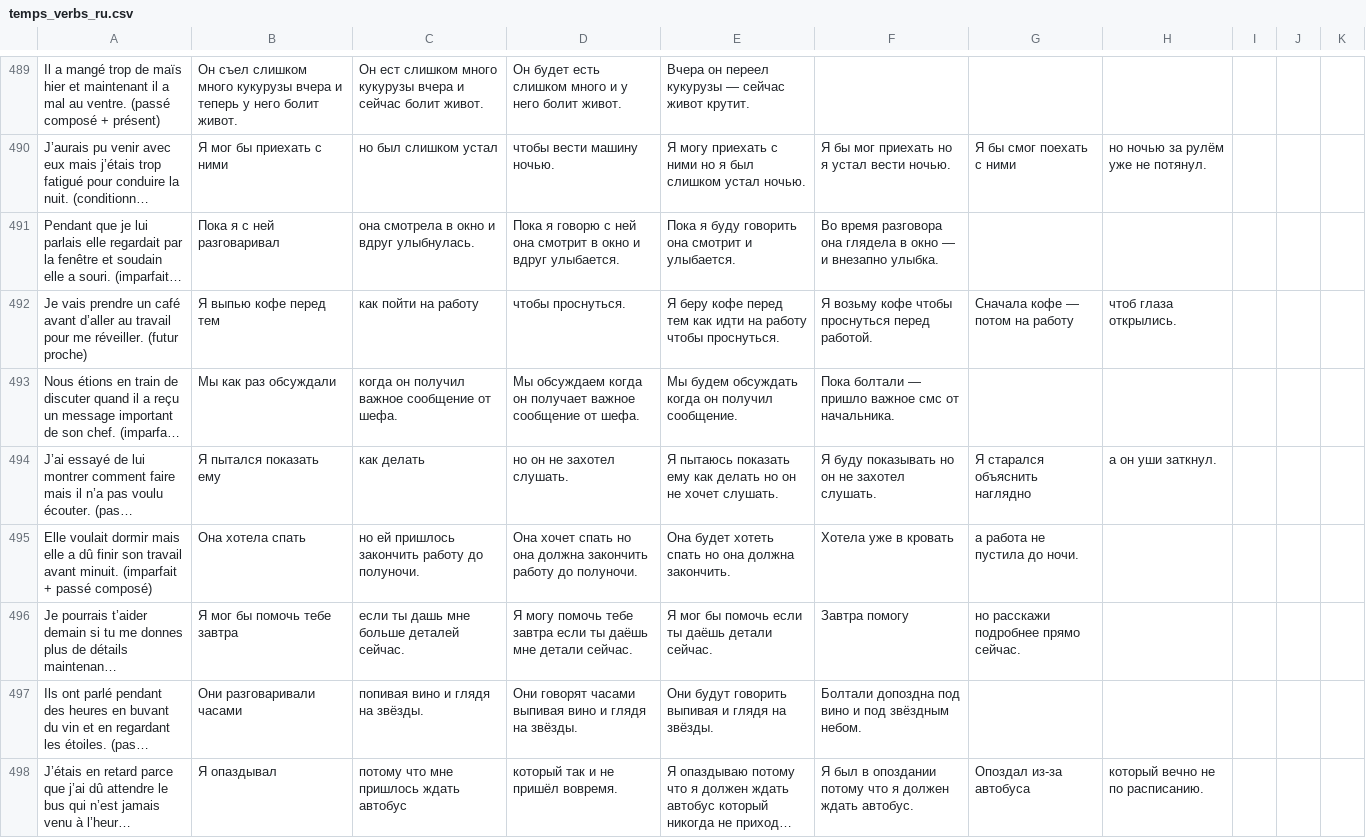
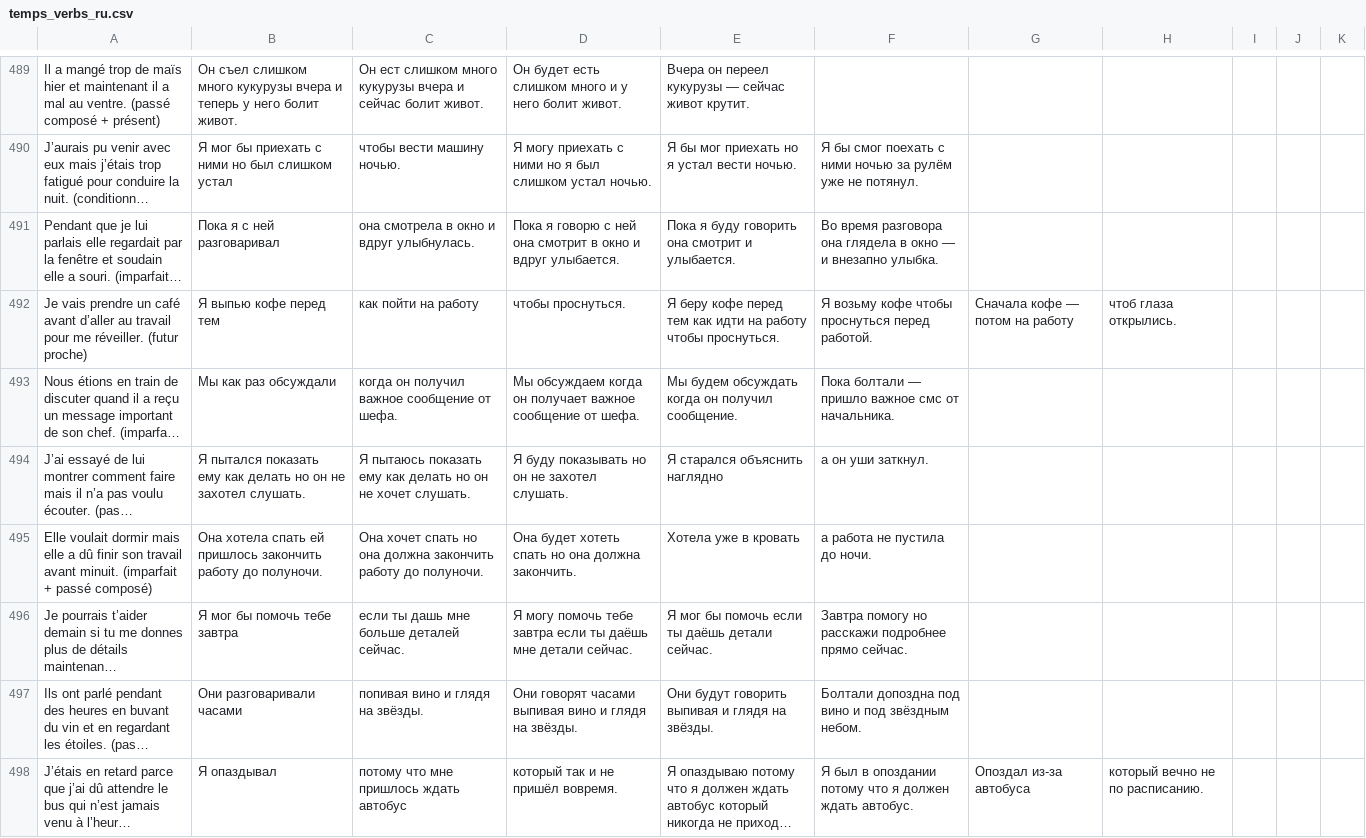
Before and after one commit to Socket-Net/fdi.mm, a CSV file: temps_verbs_ru.csv, drawn as a sheet; only a part is shown, gaps mark what is left out; long unchanged cells end in …; the diff covers the shown part only; the diff names each change by its address in the sheet, - before the commit and + after, or states it on an @@ line.

```diff
--- a/temps_verbs_ru.csv
+++ b/temps_verbs_ru.csv
-B490: Я мог бы приехать с ними
+B490: Я мог бы приехать с ними но был слишком устал
-C490: но был слишком устал
+C490: чтобы вести машину ночью.
-D490: чтобы вести машину ночью.
+D490: Я могу приехать с ними но я был слишком устал ночью.
-E490: Я могу приехать с ними но я был слишком устал ночью.
+E490: Я бы мог приехать но я устал вести ночью.
-F490: Я бы мог приехать но я устал вести ночью.
+F490: Я бы смог поехать с ними ночью за рулём уже не потянул.
-G490: Я бы смог поехать с ними
+G490: (empty)
-H490: но ночью за рулём уже не потянул.
+H490: (empty)
-B494: Я пытался показать ему
+B494: Я пытался показать ему как делать но он не захотел слушать.
-C494: как делать
+C494: Я пытаюсь показать ему как делать но он не хочет слушать.
-D494: но он не захотел слушать.
+D494: Я буду показывать но он не захотел слушать.
-E494: Я пытаюсь показать ему как делать но он не хочет слушать.
+E494: Я старался объяснить наглядно
-F494: Я буду показывать но он не захотел слушать.
+F494: а он уши заткнул.
-G494: Я старался объяснить наглядно
+G494: (empty)
-H494: а он уши заткнул.
+H494: (empty)
-B495: Она хотела спать
+B495: Она хотела спать ей пришлось закончить работу до полуночи.
-C495: но ей пришлось закончить работу…
+C495: Она хочет спать но она должна закончить работу…
-D495: Она хочет спать но она должна закончить работу до полуночи.
+D495: Она будет хотеть спать но она должна закончить.
-E495: Она будет хотеть спать но она должна закончить.
+E495: Хотела уже в кровать
-F495: Хотела уже в кровать
+F495: а работа не пустила до ночи.
-G495: а работа не пустила до ночи.
+G495: (empty)
-F496: Завтра помогу
+F496: Завтра помогу но расскажи подробнее прямо сейчас.
-G496: но расскажи подробнее прямо сейчас.
+G496: (empty)
```
Also changed, not shown: 31 edited cells elsewhere in this file.
